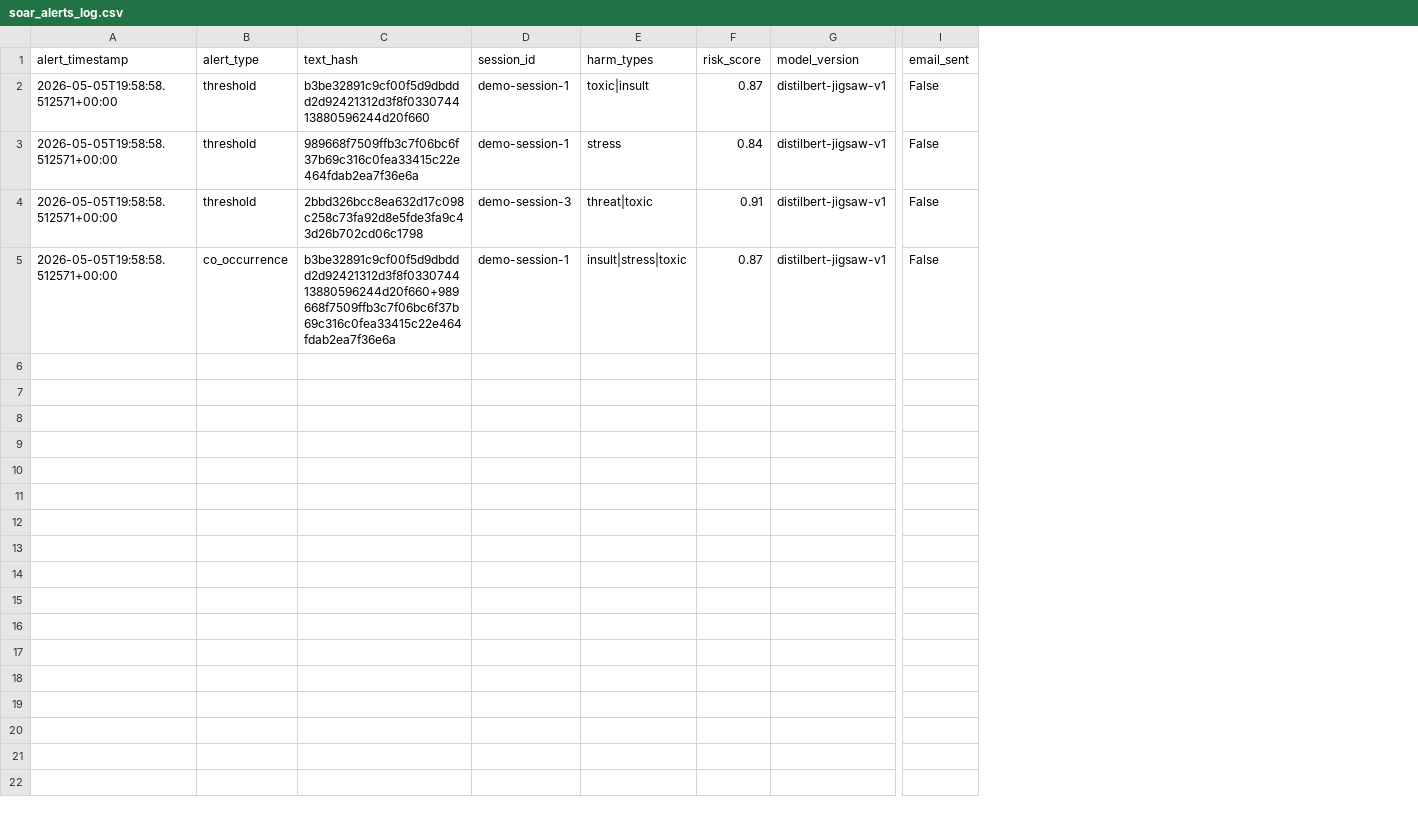
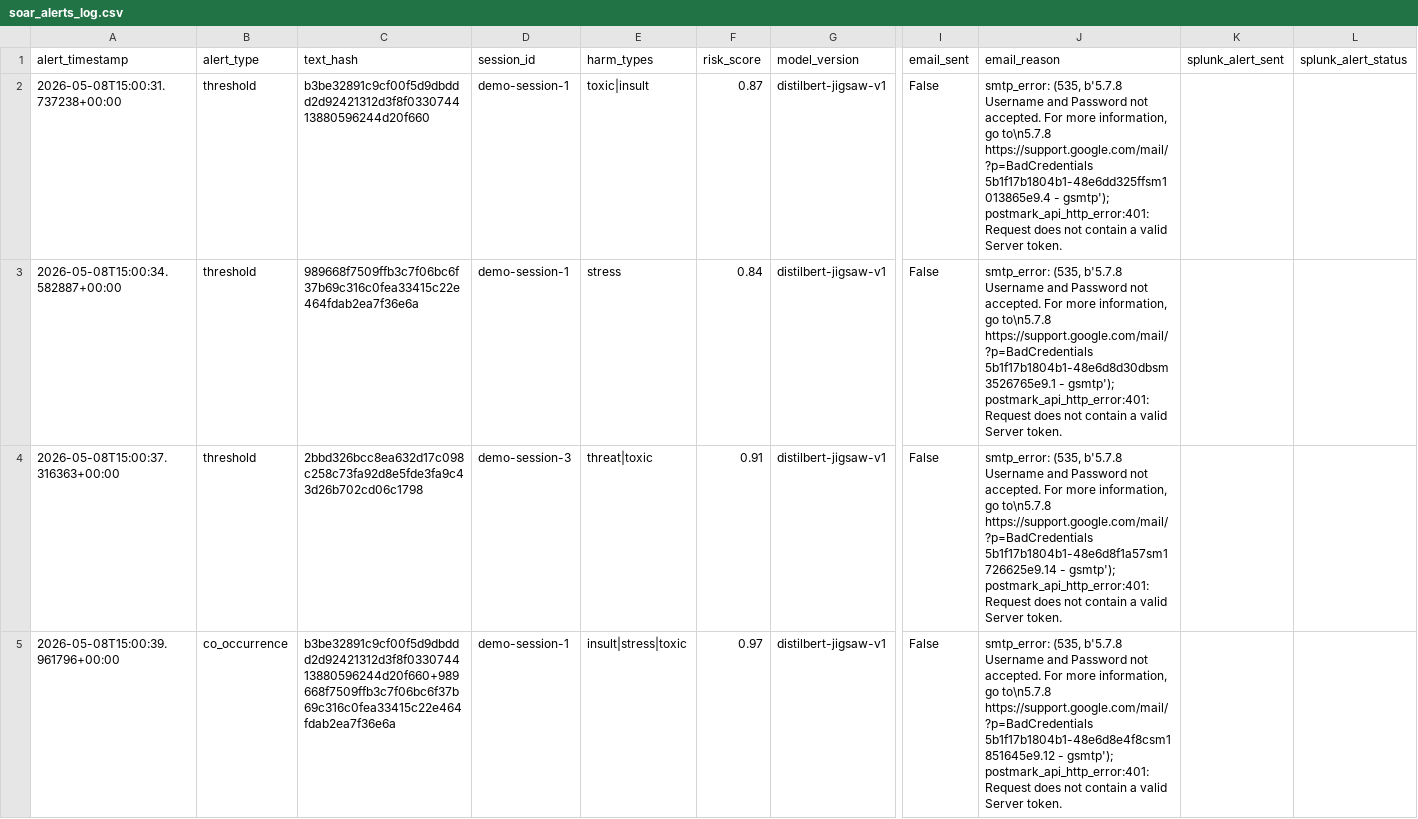
Before and after one commit to abdulmuksith3/textthreat-poc, a CSV file: experiments/results/soar_alerts_log.csv, drawn as a sheet; only a part is shown, gaps mark what is left out; the diff names each change by its address in the sheet, - before the commit and + after, or states it on an @@ line.

```diff
--- a/experiments/results/soar_alerts_log.csv
+++ b/experiments/results/soar_alerts_log.csv
+column J (email_reason), rows 2-5: smtp_error: (535, b'5.7.8 Username and Password not accepted. For more information, go to\n5.7.8 https://support.google.com/mail/?p=BadCredentials 5b1f17b1804b1-48e6dd325ffsm1013865e9.4 - gsmtp'); postmark_api_http_error:401: Request does not contain a valid Server token. | smtp_error: (535, b'5.7.8 Username and Password not accepted. For more information, go to\n5.7.8 https://support.google.com/mail/?p=BadCredentials 5b1f17b1804b1-48e6d8d30dbsm3526765e9.1 - gsmtp'); postmark_api_http_error:401: Request does not contain a valid Server token. | smtp_error: (535, b'5.7.8 Username and Password not accepted. For more information, go to\n5.7.8 https://support.google.com/mail/?p=BadCredentials 5b1f17b1804b1-48e6d8f1a57sm1726625e9.14 - gsmtp'); postmark_api_http_error:401: Request does not contain a valid Server token. | smtp_error: (535, b'5.7.8 Username and Password not accepted. For more information, go to\n5.7.8 https://support.google.com/mail/?p=BadCredentials 5b1f17b1804b1-48e6d8e4f8csm1851645e9.12 - gsmtp'); postmark_api_http_error:401: Request does not contain a valid Server token.
+column K (splunk_alert_sent), empty
+column L (splunk_alert_status), empty
-A2 (alert_timestamp): 2026-05-05T19:58:58.512571+00:00
+A2 (alert_timestamp): 2026-05-08T15:00:31.737238+00:00
-A3 (alert_timestamp): 2026-05-05T19:58:58.512571+00:00
+A3 (alert_timestamp): 2026-05-08T15:00:34.582887+00:00
-A4 (alert_timestamp): 2026-05-05T19:58:58.512571+00:00
+A4 (alert_timestamp): 2026-05-08T15:00:37.316363+00:00
-A5 (alert_timestamp): 2026-05-05T19:58:58.512571+00:00
+A5 (alert_timestamp): 2026-05-08T15:00:39.961796+00:00
-F5 (risk_score): 0.87
+F5 (risk_score): 0.97
```
Also changed, not shown: 27 other files.
